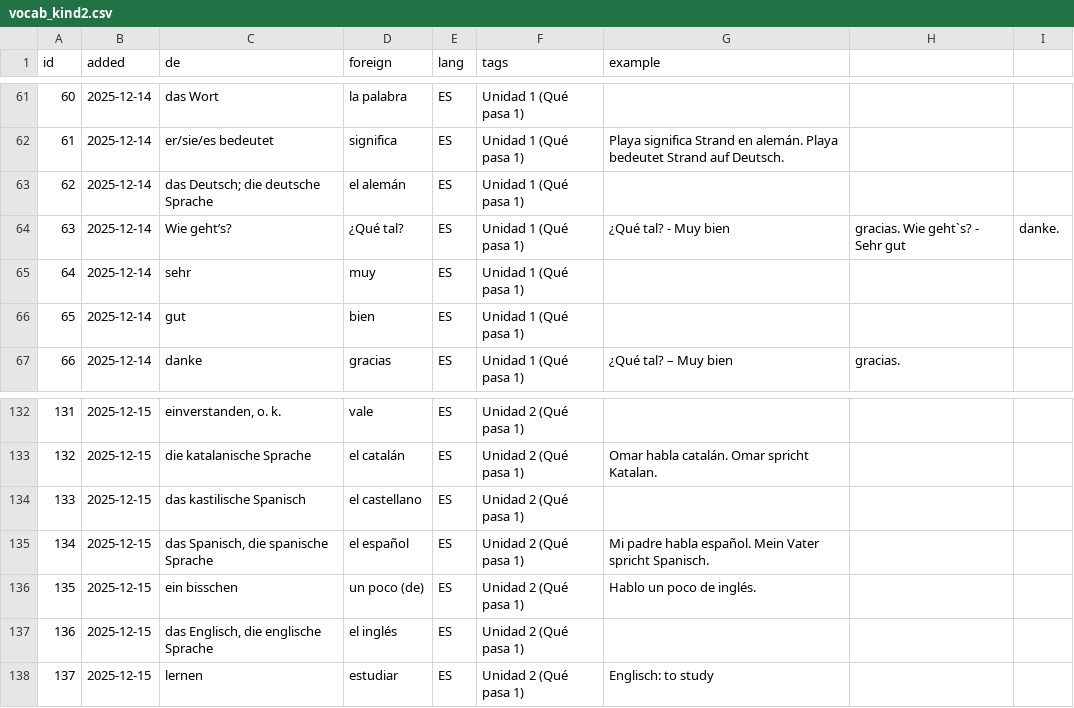
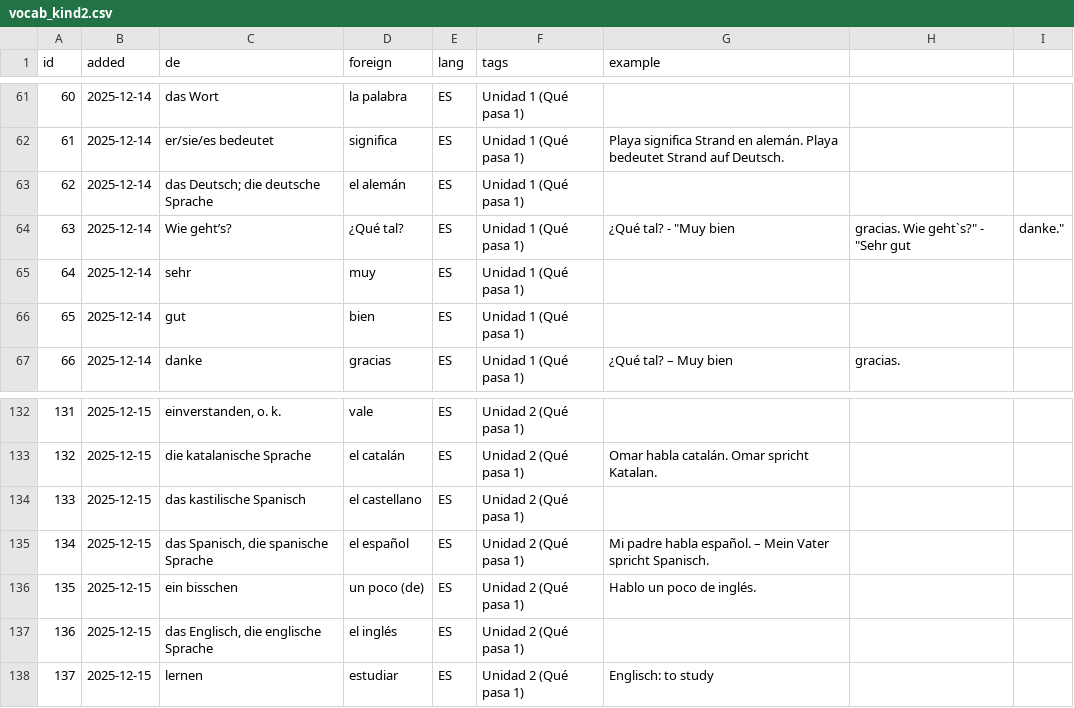
Before and after one commit to mash2209/vokabeltrainer, a CSV file: csv/vocab_kind2.csv, drawn as a sheet; only a part is shown, gaps mark what is left out.

Commit message:
Update vocab_kind2.csv

```diff
--- a/csv/vocab_kind2.csv
+++ b/csv/vocab_kind2.csv
@@ -63,3 +63,3 @@ id,added,de,foreign,lang,tags,example
 62,2025-12-14,das Deutsch; die deutsche Sprache,el alemán,ES,Unidad 1 (Qué pasa 1),
-63,2025-12-14,Wie geht’s?,¿Qué tal?,ES,Unidad 1 (Qué pasa 1),¿Qué tal? - Muy bien, gracias. Wie geht`s? - Sehr gut, danke.
+63,2025-12-14,Wie geht’s?,¿Qué tal?,ES,Unidad 1 (Qué pasa 1),¿Qué tal? - "Muy bien, gracias. Wie geht`s?" - "Sehr gut, danke."
 64,2025-12-14,sehr,muy,ES,Unidad 1 (Qué pasa 1),
@@ -134,3 +134,3 @@ id,added,de,foreign,lang,tags,example
 133,2025-12-15,das kastilische Spanisch,el castellano,ES,Unidad 2 (Qué pasa 1),
-134,2025-12-15,"das Spanisch, die spanische Sprache",el español,ES,Unidad 2 (Qué pasa 1),Mi padre habla español. Mein Vater spricht Spanisch.
+134,2025-12-15,"das Spanisch, die spanische Sprache",el español,ES,Unidad 2 (Qué pasa 1),Mi padre habla español. – Mein Vater spricht Spanisch.
 135,2025-12-15,ein bisschen,"un poco (de)",ES,Unidad 2 (Qué pasa 1),Hablo un poco de inglés.
```
